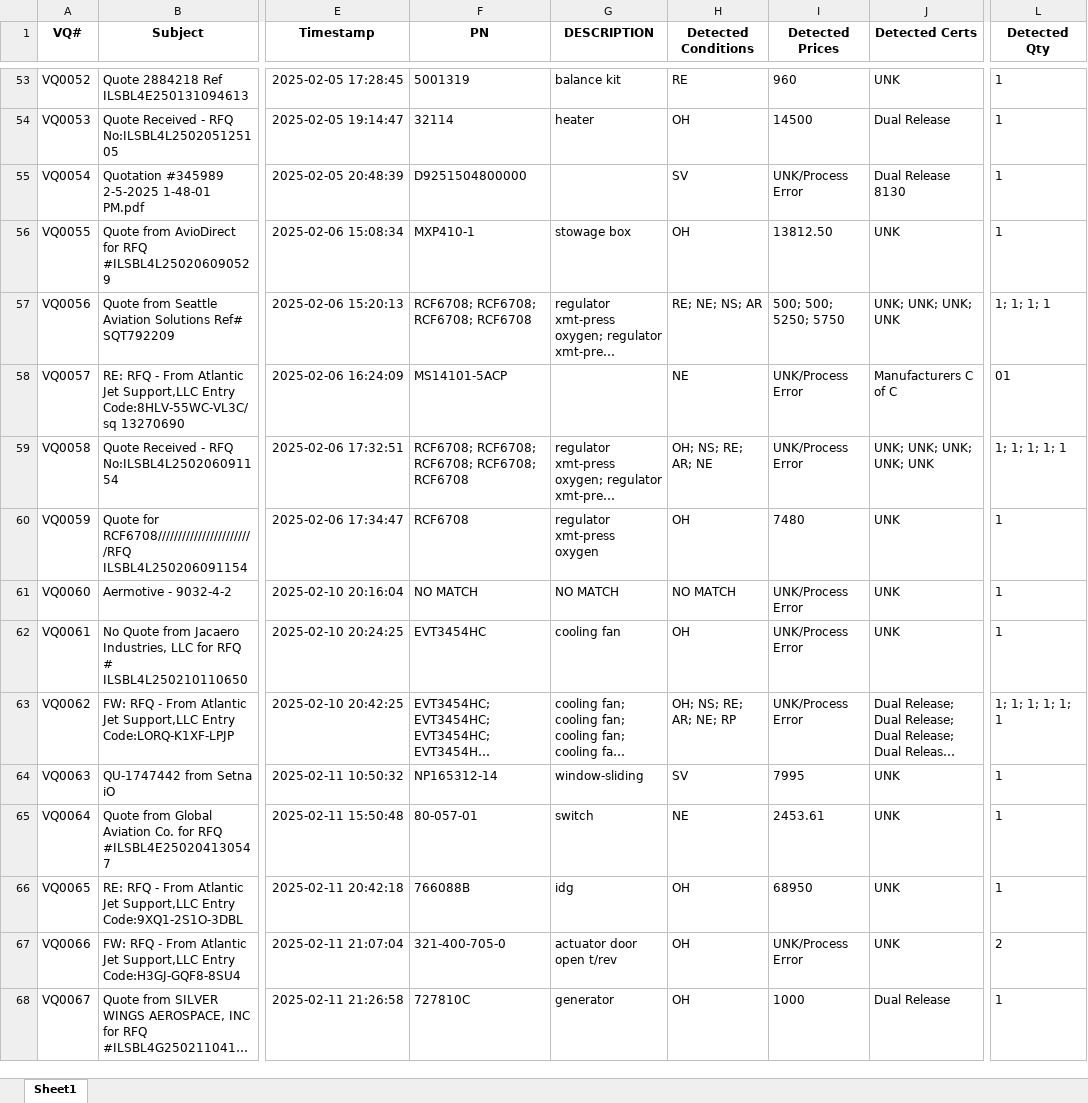
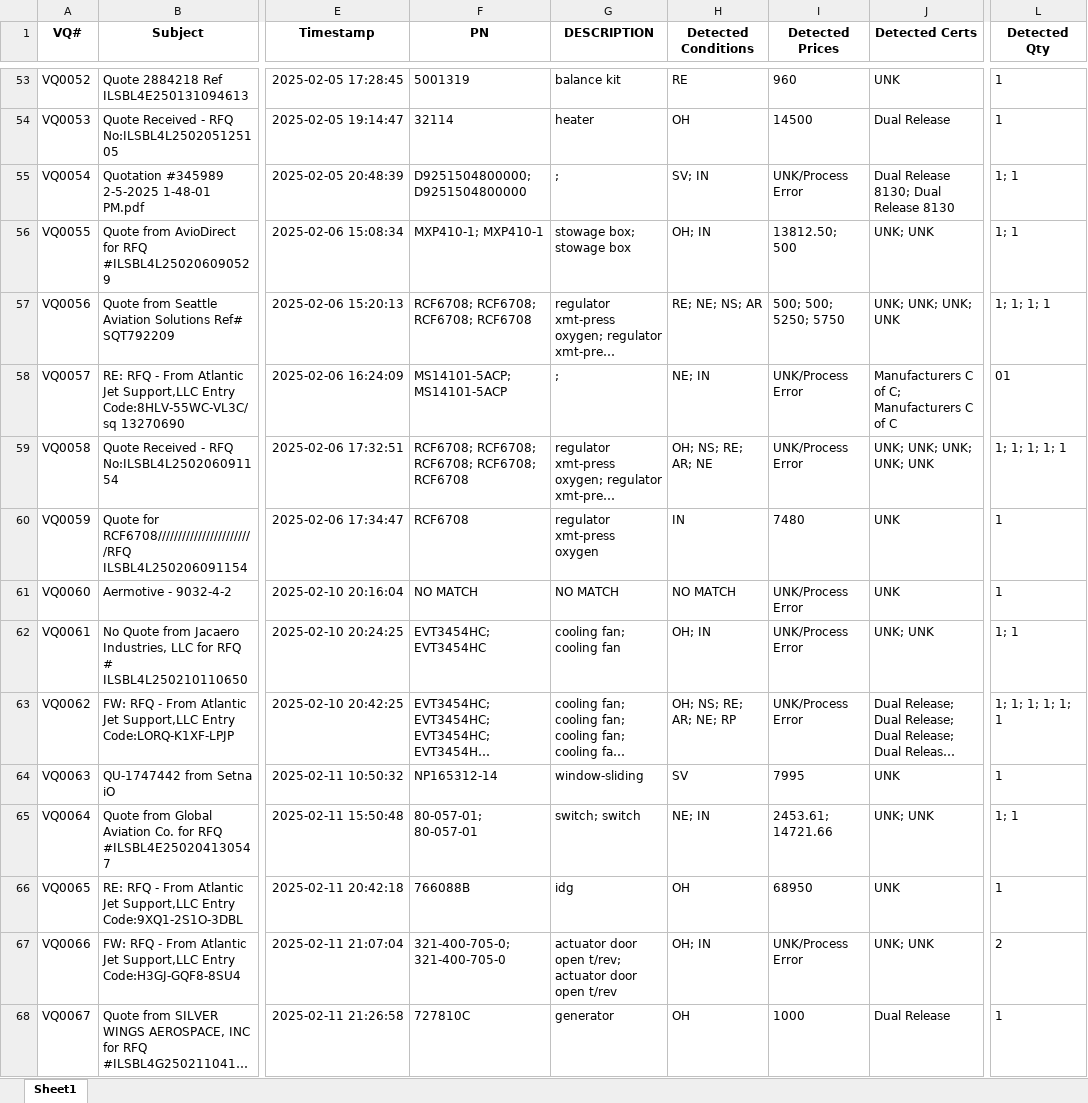
Before and after one commit to tadas-ajsupport/AJS-Tool, an Excel workbook: Scraping Results.xlsx, sheet Sheet1, drawn as a sheet; only a part is shown, gaps mark what is left out; long unchanged cells end in …; values as stored, in another font and other column widths than the file's, no borders; the diff covers the shown part only; the diff names each change by its address in the sheet, - before the commit and + after, or states it on an @@ line.

Commit message:
Updated Excel file

```diff
--- a/Scraping Results.xlsx (sheet Sheet1)
+++ b/Scraping Results.xlsx (sheet Sheet1)
-F55 (PN): D9251504800000
+F55 (PN): D9251504800000; D9251504800000
-G55 (DESCRIPTION): (empty)
+G55 (DESCRIPTION): ;
-H55 (Detected Conditions): SV
+H55 (Detected Conditions): SV; IN
-J55 (Detected Certs): Dual Release 8130
+J55 (Detected Certs): Dual Release 8130; Dual Release 8130
-L55:L56 (Detected Qty): 1
+L55:L56 (Detected Qty): 1; 1
-F56 (PN): MXP410-1
+F56 (PN): MXP410-1; MXP410-1
-G56 (DESCRIPTION): stowage box
+G56 (DESCRIPTION): stowage box; stowage box
-H56 (Detected Conditions): OH
+H56 (Detected Conditions): OH; IN
-I56 (Detected Prices): 13812.50
+I56 (Detected Prices): 13812.50; 500
-J56 (Detected Certs): UNK
+J56 (Detected Certs): UNK; UNK
-F58 (PN): MS14101-5ACP
+F58 (PN): MS14101-5ACP; MS14101-5ACP
-G58 (DESCRIPTION): (empty)
+G58 (DESCRIPTION): ;
-H58 (Detected Conditions): NE
+H58 (Detected Conditions): NE; IN
-J58 (Detected Certs): Manufacturers C of C
+J58 (Detected Certs): Manufacturers C of C; Manufacturers C of C
-H60 (Detected Conditions): OH
+H60 (Detected Conditions): IN
-F62 (PN): EVT3454HC
+F62 (PN): EVT3454HC; EVT3454HC
-G62 (DESCRIPTION): cooling fan
+G62 (DESCRIPTION): cooling fan; cooling fan
-H62 (Detected Conditions): OH
+H62 (Detected Conditions): OH; IN
-J62 (Detected Certs): UNK
+J62 (Detected Certs): UNK; UNK
-L62 (Detected Qty): 1
+L62 (Detected Qty): 1; 1
-F65 (PN): 80-057-01
+F65 (PN): 80-057-01; 80-057-01
-G65 (DESCRIPTION): switch
+G65 (DESCRIPTION): switch; switch
-H65 (Detected Conditions): NE
+H65 (Detected Conditions): NE; IN
-I65 (Detected Prices): 2453.61
+I65 (Detected Prices): 2453.61; 14721.66
-J65 (Detected Certs): UNK
+J65 (Detected Certs): UNK; UNK
-L65 (Detected Qty): 1
+L65 (Detected Qty): 1; 1
-F67 (PN): 321-400-705-0
+F67 (PN): 321-400-705-0; 321-400-705-0
-G67 (DESCRIPTION): actuator door open t/rev
+G67 (DESCRIPTION): actuator door open t/rev; actuator door open t/rev
-H67 (Detected Conditions): OH
+H67 (Detected Conditions): OH; IN
-J67 (Detected Certs): UNK
+J67 (Detected Certs): UNK; UNK
```
Also changed, not shown: 5 added rows and 107 edited cells elsewhere in this sheet.
